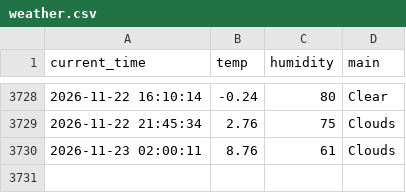
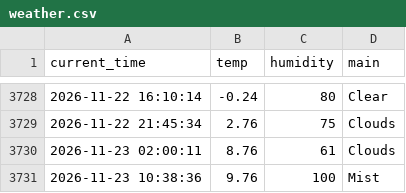
Before and after one commit to nayeho/weather_5m, a CSV file: weather.csv, drawn as a sheet; only a part is shown, gaps mark what is left out; the diff names each change by its address in the sheet, - before the commit and + after, or states it on an @@ line.

```diff
--- a/weather.csv
+++ b/weather.csv
+row 3731: 2026-11-23 10:38:36 | 9.76 | 100 | Mist
```
